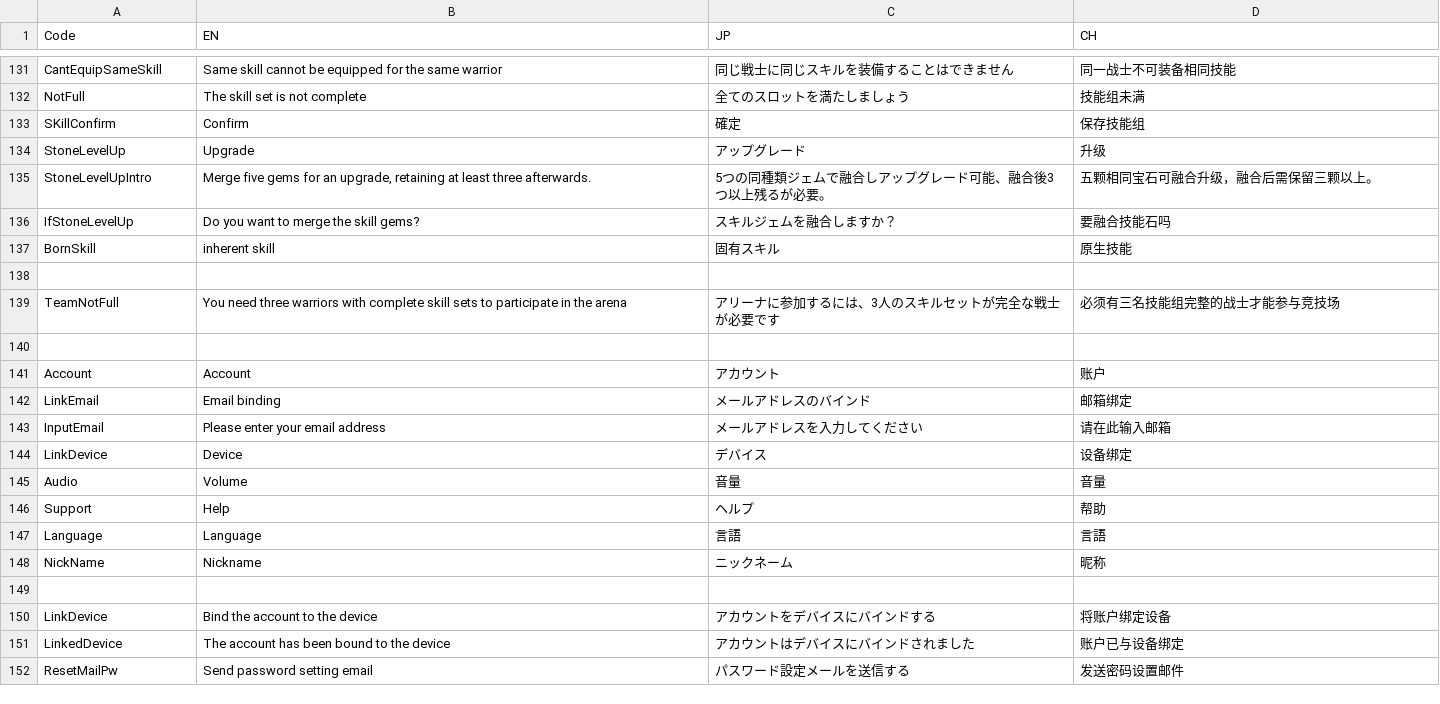
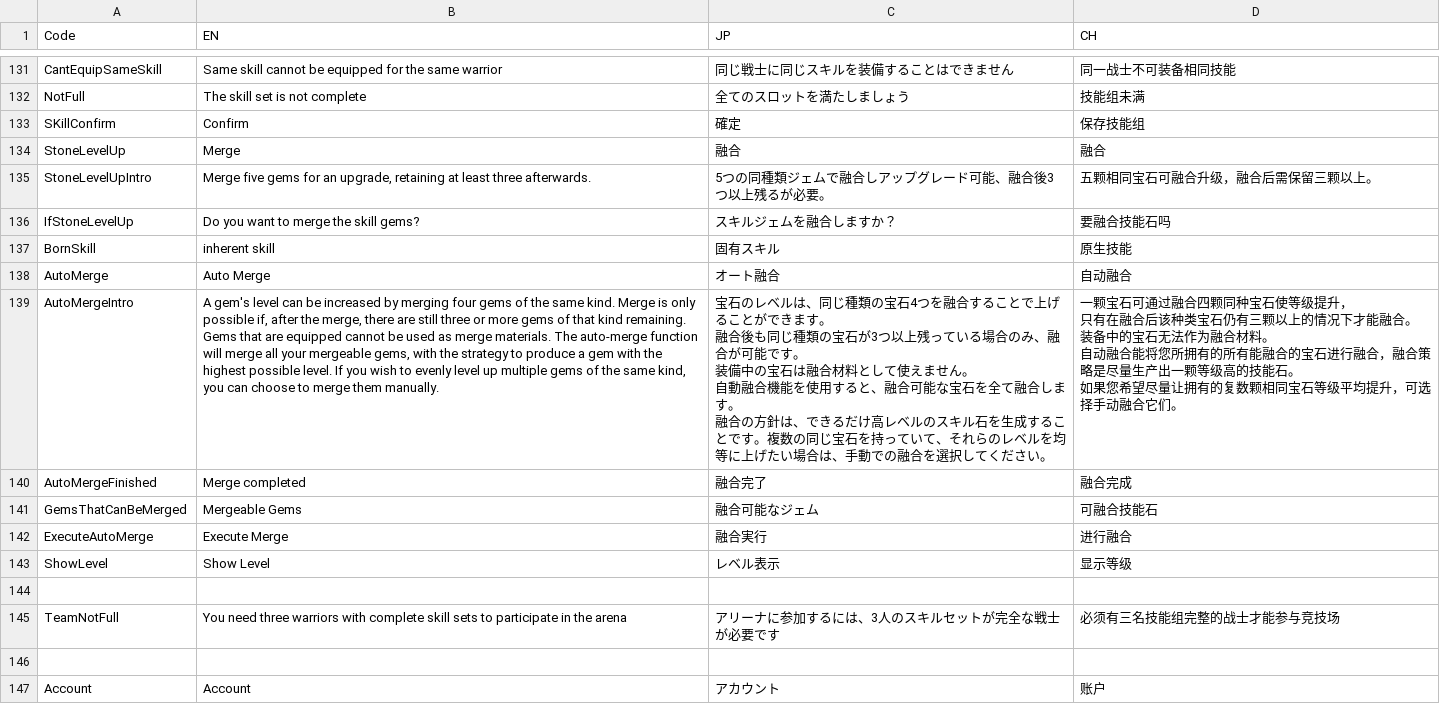
Before and after one commit to bodacheng/MComat, a CSV file: Assets/ExternalAssets/Config/LanguageCode.csv, drawn as a sheet; only a part is shown, gaps mark what is left out; the shorter side is filled out with more unchanged rows.

```diff
--- a/Assets/ExternalAssets/Config/LanguageCode.csv
+++ b/Assets/ExternalAssets/Config/LanguageCode.csv
@@ -137,3 +137,3 @@ NotFull,The skill set is not complete,全てのスロットを満たしましょ
 SKillConfirm,Confirm,確定,保存技能组
-StoneLevelUp,Upgrade,アップグレード,升级
+StoneLevelUp,Merge,融合,融合
 StoneLevelUpIntro,"Merge five gems for an upgrade, retaining at least three afterwards.",5つの同種類ジェムで融合しアップグレード可能、融合後3つ以上残るが必要。,五颗相同宝石可融合升级，融合后需保留三颗以上。
@@ -141,2 +141,17 @@ IfStoneLevelUp,Do you want to merge the skill gems?,スキルジェムを融合
 BornSkill,inherent skill,固有スキル,原生技能
+AutoMerge,Auto Merge,オート融合,自动融合
+AutoMergeIntro,"A gem's level can be increased by merging four gems of the same kind. Merge is only possible if, after the merge, there are still three or more gems of that kind remaining.
+Gems that are equipped cannot be used as merge materials. The auto-merge function will merge all your mergeable gems, with the strategy to produce a gem with the highest possible level. If you wish to evenly level up multiple gems of the same kind, you can choose to merge them manually.","宝石のレベルは、同じ種類の宝石4つを融合することで上げることができます。
+融合後も同じ種類の宝石が3つ以上残っている場合のみ、融合が可能です。
+装備中の宝石は融合材料として使えません。
+自動融合機能を使用すると、融合可能な宝石を全て融合します。
+融合の方針は、できるだけ高レベルのスキル石を生成することです。複数の同じ宝石を持っていて、それらのレベルを均等に上げたい場合は、手動での融合を選択してください。","一颗宝石可通过融合四颗同种宝石使等级提升，
+只有在融合后该种类宝石仍有三颗以上的情况下才能融合。
+装备中的宝石无法作为融合材料。
+自动融合能将您所拥有的所有能融合的宝石进行融合，融合策略是尽量生产出一颗等级高的技能石。
+如果您希望尽量让拥有的复数颗相同宝石等级平均提升，可选择手动融合它们。"
+AutoMergeFinished,Merge completed,融合完了,融合完成
+GemsThatCanBeMerged,Mergeable Gems,融合可能なジェム,可融合技能石
+ExecuteAutoMerge,Execute Merge,融合実行,进行融合
+ShowLevel,Show Level,レベル表示,显示等级
 ,,,
```
Also changed, not shown: 44 other files.
